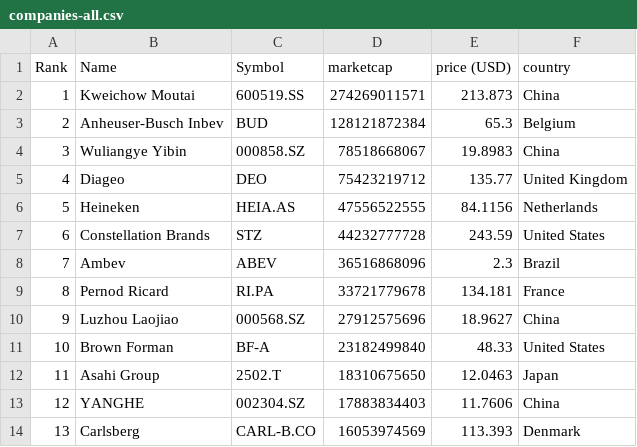
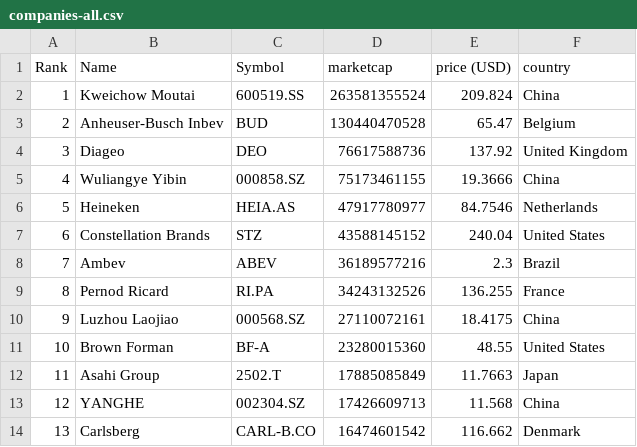
Before and after one commit to Andyflow28/merida-june-6-2024, a CSV file: companies-all.csv, drawn as a sheet; only a part is shown; the diff covers the shown part only.

```diff
--- a/companies-all.csv
+++ b/companies-all.csv
@@ -1,14 +1,14 @@
 "Rank","Name","Symbol","marketcap","price (USD)","country"
-"1","Kweichow Moutai","600519.SS","274269011571","213.873","China"
-"2","Anheuser-Busch Inbev","BUD","128121872384","65.3","Belgium"
-"3","Wuliangye Yibin","000858.SZ","78518668067","19.8983","China"
-"4","Diageo","DEO","75423219712","135.77","United Kingdom"
-"5","Heineken","HEIA.AS","47556522555","84.1156","Netherlands"
-"6","Constellation Brands","STZ","44232777728","243.59","United States"
-"7","Ambev","ABEV","36516868096","2.3","Brazil"
-"8","Pernod Ricard","RI.PA","33721779678","134.181","France"
-"9","Luzhou Laojiao","000568.SZ","27912575696","18.9627","China"
-"10","Brown Forman","BF-A","23182499840","48.33","United States"
-"11","Asahi Group","2502.T","18310675650","12.0463","Japan"
-"12","YANGHE","002304.SZ","17883834403","11.7606","China"
-"13","Carlsberg","CARL-B.CO","16053974569","113.393","Denmark"
+"1","Kweichow Moutai","600519.SS","263581355524","209.824","China"
+"2","Anheuser-Busch Inbev","BUD","130440470528","65.47","Belgium"
+"3","Diageo","DEO","76617588736","137.92","United Kingdom"
+"4","Wuliangye Yibin","000858.SZ","75173461155","19.3666","China"
+"5","Heineken","HEIA.AS","47917780977","84.7546","Netherlands"
+"6","Constellation Brands","STZ","43588145152","240.04","United States"
+"7","Ambev","ABEV","36189577216","2.3","Brazil"
+"8","Pernod Ricard","RI.PA","34243132526","136.255","France"
+"9","Luzhou Laojiao","000568.SZ","27110072161","18.4175","China"
+"10","Brown Forman","BF-A","23280015360","48.55","United States"
+"11","Asahi Group","2502.T","17885085849","11.7663","Japan"
+"12","YANGHE","002304.SZ","17426609713","11.568","China"
+"13","Carlsberg","CARL-B.CO","16474601542","116.662","Denmark"
```
Also changed, not shown: 102 edited cells elsewhere in this file, companies_france.csv, companies_germany.csv, 1 other file.
